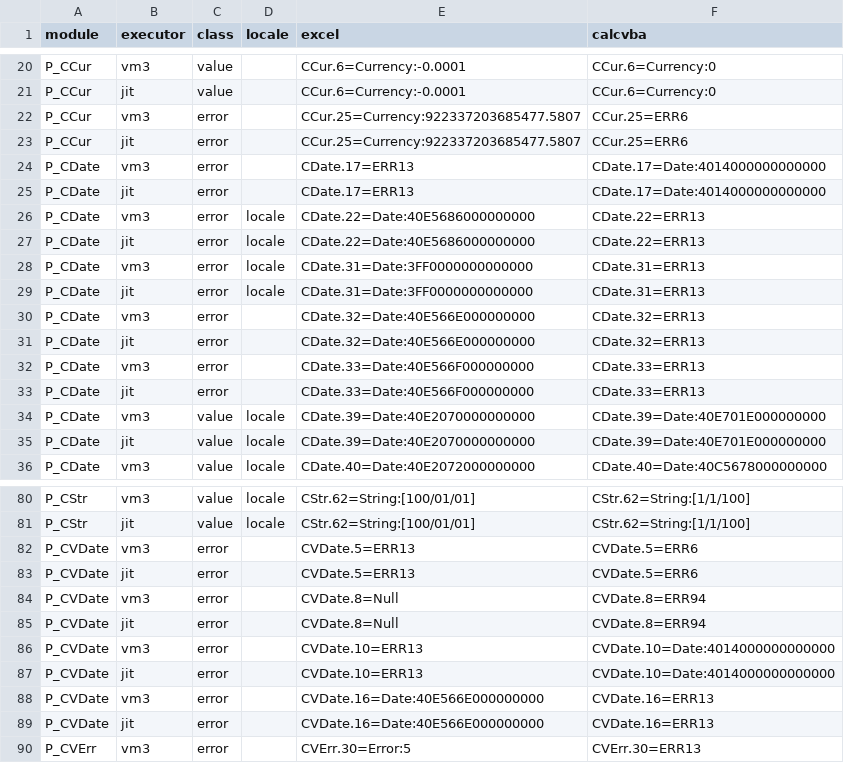
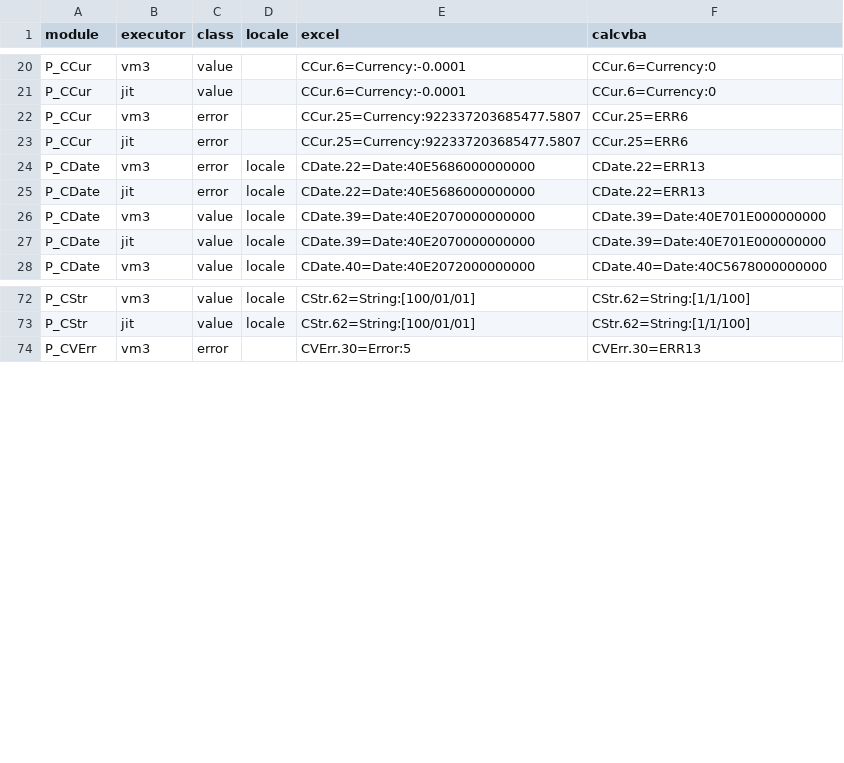
Before and after one commit to DnaCalc/CalcVBA, a TSV file: conformance/excel-measurements/vba-library/differences.tsv, drawn as a sheet; only a part is shown, gaps mark what is left out; the diff covers the shown part only.

```diff
--- a/conformance/excel-measurements/vba-library/differences.tsv
+++ b/conformance/excel-measurements/vba-library/differences.tsv
@@ -23,12 +23,4 @@ P_CCur	vm3	error		CCur.25=Currency:922337203685477.5807	CCur.25=ERR6
 P_CCur	jit	error		CCur.25=Currency:922337203685477.5807	CCur.25=ERR6
-P_CDate	vm3	error		CDate.17=ERR13	CDate.17=Date:4014000000000000
-P_CDate	jit	error		CDate.17=ERR13	CDate.17=Date:4014000000000000
 P_CDate	vm3	error	locale	CDate.22=Date:40E5686000000000	CDate.22=ERR13
 P_CDate	jit	error	locale	CDate.22=Date:40E5686000000000	CDate.22=ERR13
-P_CDate	vm3	error	locale	CDate.31=Date:3FF0000000000000	CDate.31=ERR13
-P_CDate	jit	error	locale	CDate.31=Date:3FF0000000000000	CDate.31=ERR13
-P_CDate	vm3	error		CDate.32=Date:40E566E000000000	CDate.32=ERR13
-P_CDate	jit	error		CDate.32=Date:40E566E000000000	CDate.32=ERR13
-P_CDate	vm3	error		CDate.33=Date:40E566F000000000	CDate.33=ERR13
-P_CDate	jit	error		CDate.33=Date:40E566F000000000	CDate.33=ERR13
 P_CDate	vm3	value	locale	CDate.39=Date:40E2070000000000	CDate.39=Date:40E701E000000000
@@ -81,10 +73,2 @@ P_CStr	vm3	value	locale	CStr.62=String:[100/01/01]	CStr.62=String:[1/1/100]
 P_CStr	jit	value	locale	CStr.62=String:[100/01/01]	CStr.62=String:[1/1/100]
-P_CVDate	vm3	error		CVDate.5=ERR13	CVDate.5=ERR6
-P_CVDate	jit	error		CVDate.5=ERR13	CVDate.5=ERR6
-P_CVDate	vm3	error		CVDate.8=Null	CVDate.8=ERR94
-P_CVDate	jit	error		CVDate.8=Null	CVDate.8=ERR94
-P_CVDate	vm3	error		CVDate.10=ERR13	CVDate.10=Date:4014000000000000
-P_CVDate	jit	error		CVDate.10=ERR13	CVDate.10=Date:4014000000000000
-P_CVDate	vm3	error		CVDate.16=Date:40E566E000000000	CVDate.16=ERR13
-P_CVDate	jit	error		CVDate.16=Date:40E566E000000000	CVDate.16=ERR13
 P_CVErr	vm3	error		CVErr.30=Error:5	CVErr.30=ERR13
```
Also changed, not shown: 4 removed rows elsewhere in this file, 13 other files.
